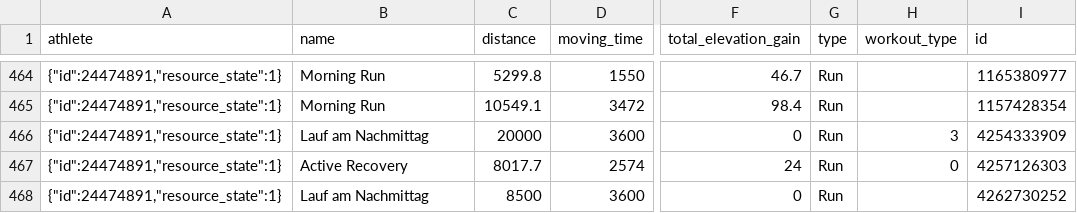
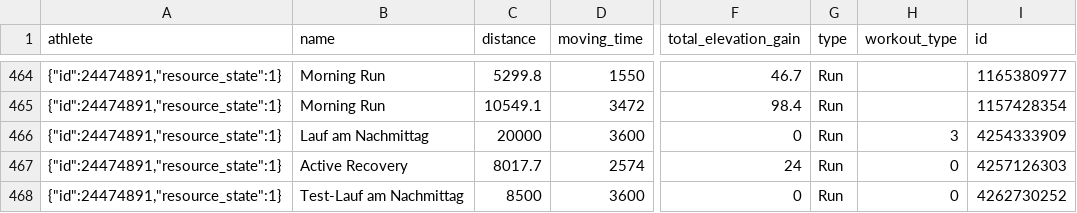
Before and after one commit to nicolaszimmer/strava, a CSV file: 24474891/activities.csv, drawn as a sheet; only a part is shown, gaps mark what is left out; the diff names each change by its address in the sheet, - before the commit and + after, or states it on an @@ line.

Commit message:
GitRows Strava Connector (https://gitrows.com)

```diff
--- a/24474891/activities.csv
+++ b/24474891/activities.csv
-B468 (name): Lauf am Nachmittag
+B468 (name): Test-Lauf am Nachmittag
-H468 (workout_type): (empty)
+H468 (workout_type): 0
```
